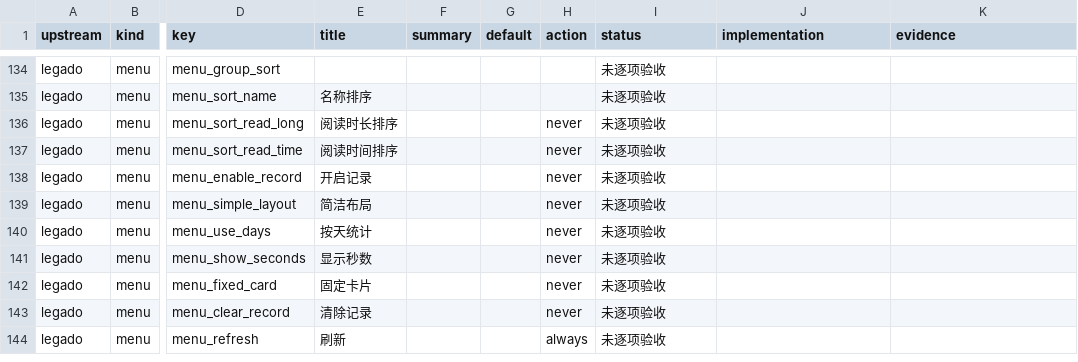
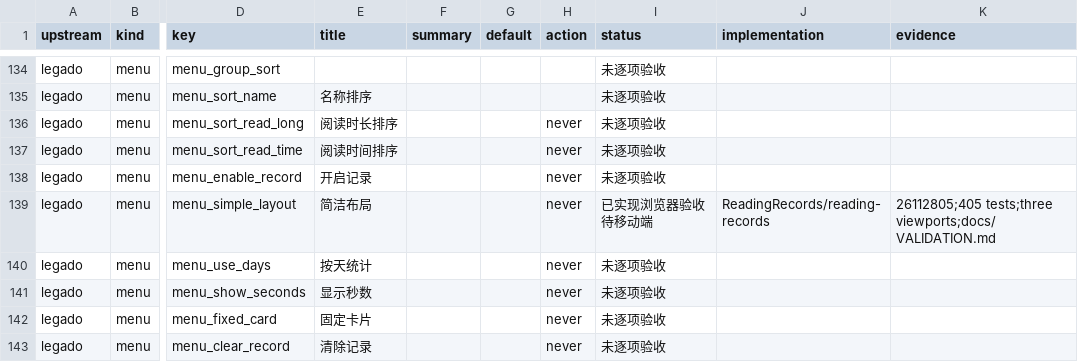
Before and after one commit to suixincrazy/legado-tauri, a CSV file: docs/audit/menus-settings.csv, drawn as a sheet; only a part is shown, gaps mark what is left out; the shorter side is filled out with more unchanged rows; the diff names each change by its address in the sheet, - before the commit and + after, or states it on an @@ line.

```diff
--- a/docs/audit/menus-settings.csv
+++ b/docs/audit/menus-settings.csv
-I139 (status): 未逐项验收
+I139 (status): 已实现浏览器验收待移动端
-J139 (implementation): (empty)
+J139 (implementation): ReadingRecords/reading-records
-K139 (evidence): (empty)
+K139 (evidence): 26112805;405 tests;three viewports;docs/VALIDATION.md
```
Also changed, not shown: docs/audit/layouts.csv, 20 other files.
